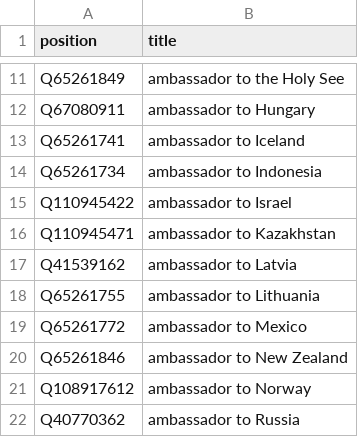
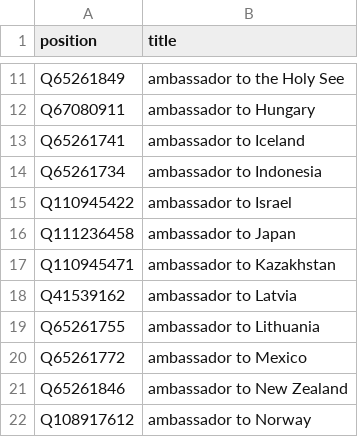
Before and after one commit to every-politician-scrapers/estonia, a CSV file: wikidata/xtra-positions.csv, drawn as a sheet; only a part is shown, gaps mark what is left out; the shorter side is filled out with more unchanged rows; the diff names each change by its address in the sheet, - before the commit and + after, or states it on an @@ line.

```diff
--- a/wikidata/xtra-positions.csv
+++ b/wikidata/xtra-positions.csv
+row 16: Q111236458 | ambassador to Japan
```
Also changed, not shown: wikidata/wanted-positions.csv.
